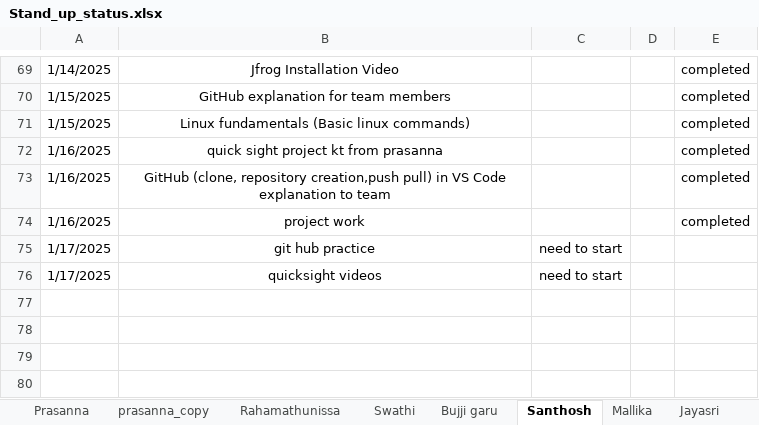
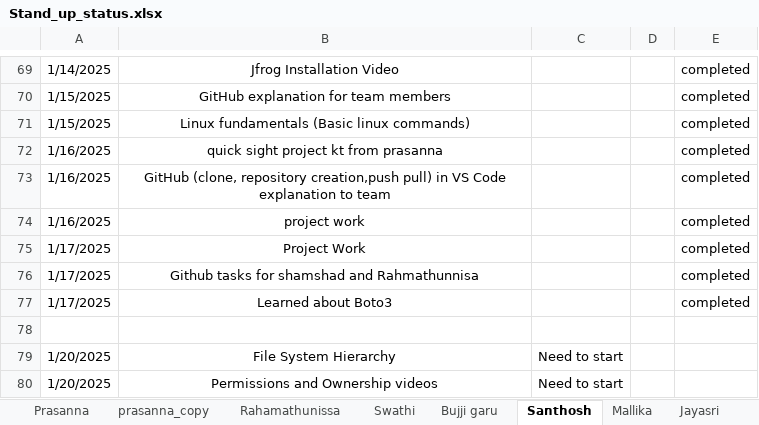
Before and after one commit to jayasriNandipu/Daily_standup_all, an Excel workbook: Stand_up_status.xlsx, sheet Santhosh, drawn as a sheet; only a part is shown, gaps mark what is left out; values as stored, in another font and other column widths than the file's, no borders; removed rows and columns are numbered as before the commit, all else as after; the diff names each change by its address in the sheet, - before the commit and + after, or states it on an @@ line.

```diff
--- a/Stand_up_status.xlsx (sheet Santhosh)
+++ b/Stand_up_status.xlsx (sheet Santhosh)
-row 75: 1/17/2025 | git hub practice | need to start
+row 75: 1/17/2025 | Project Work |  |  | completed
+row 76: 1/17/2025 | Github tasks for shamshad and Rahmathunnisa |  |  | completed
+row 77: 1/17/2025 | Learned about Boto3 |  |  | completed
-row 78: 1/17/2025 | quicksight videos | need to start
+row 78: (empty)
+row 79: 1/20/2025 | File System Hierarchy | Need to start
+row 80: 1/20/2025 | Permissions and Ownership videos | Need to start
```
Also changed, not shown: sheet Shamshad_garu, sheet Jayasri.
